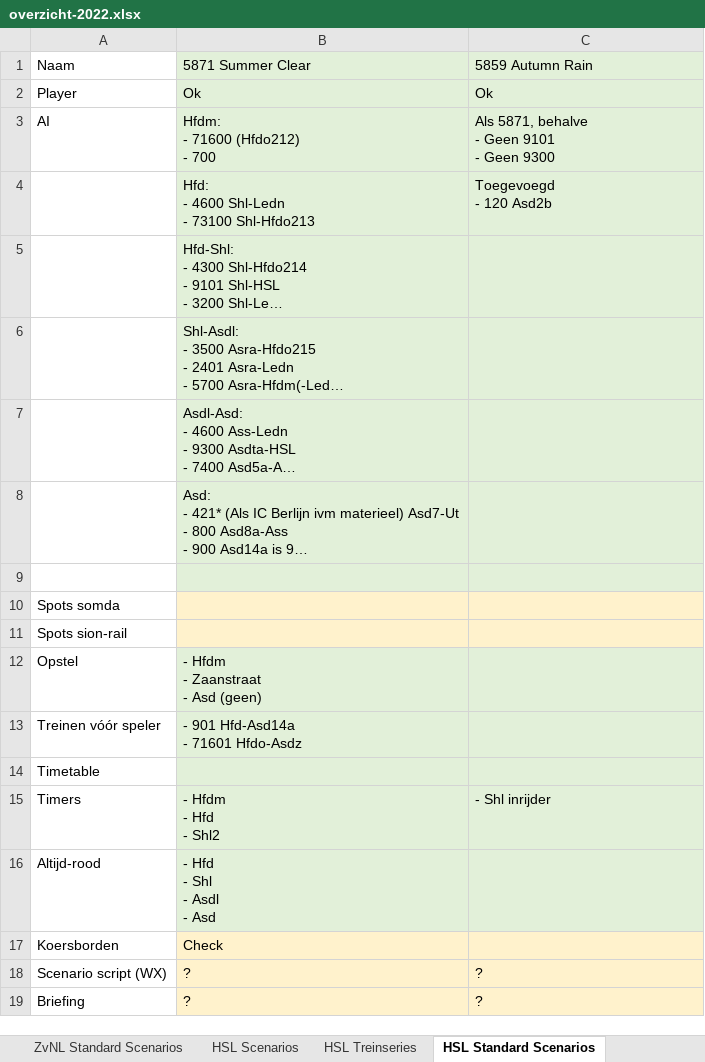
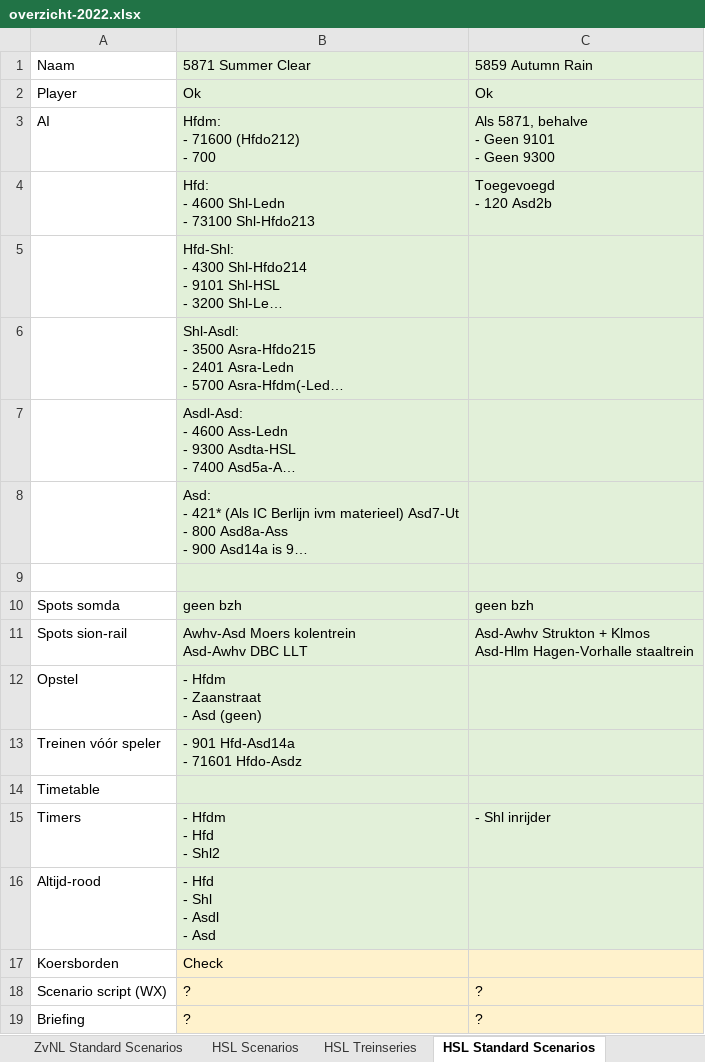
Before and after one commit to tomvand/railworks-quickdrive-nl, an Excel workbook: overzicht-2022.xlsx, sheet HSL Standard Scenarios, drawn as a sheet; long unchanged cells end in …; values as stored, in another font and other column widths than the file's, no borders; ↵ is a line break in a cell; the diff names each change by its address in the sheet, - before the commit and + after, or states it on an @@ line.

Commit message:
Goederentreinen HSLZ standaard scenarios

```diff
--- a/overzicht-2022.xlsx (sheet HSL Standard Scenarios)
+++ b/overzicht-2022.xlsx (sheet HSL Standard Scenarios)
-B10: (empty)
+B10: geen bzh
-B10:C11 fill: #FFF2CC
+B10:C11 fill: #E2F0D9
-C10: (empty)
+C10: geen bzh
-B11: (empty)
+B11: Awhv-Asd Moers kolentrein ↵ Asd-Awhv DBC LLT
-C11: (empty)
+C11: Asd-Awhv Strukton + Klmos ↵ Asd-Hlm Hagen-Vorhalle staaltrein
```
Also changed, not shown: goederentreinen.xlsx, 37 other files.
